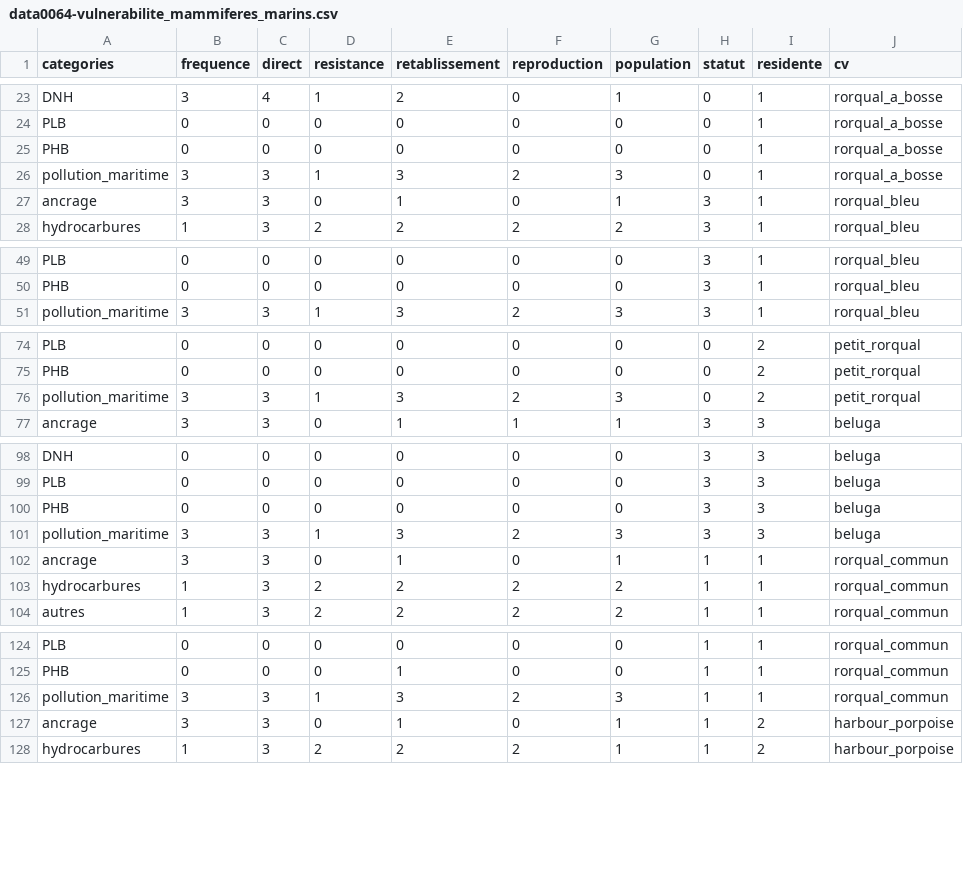
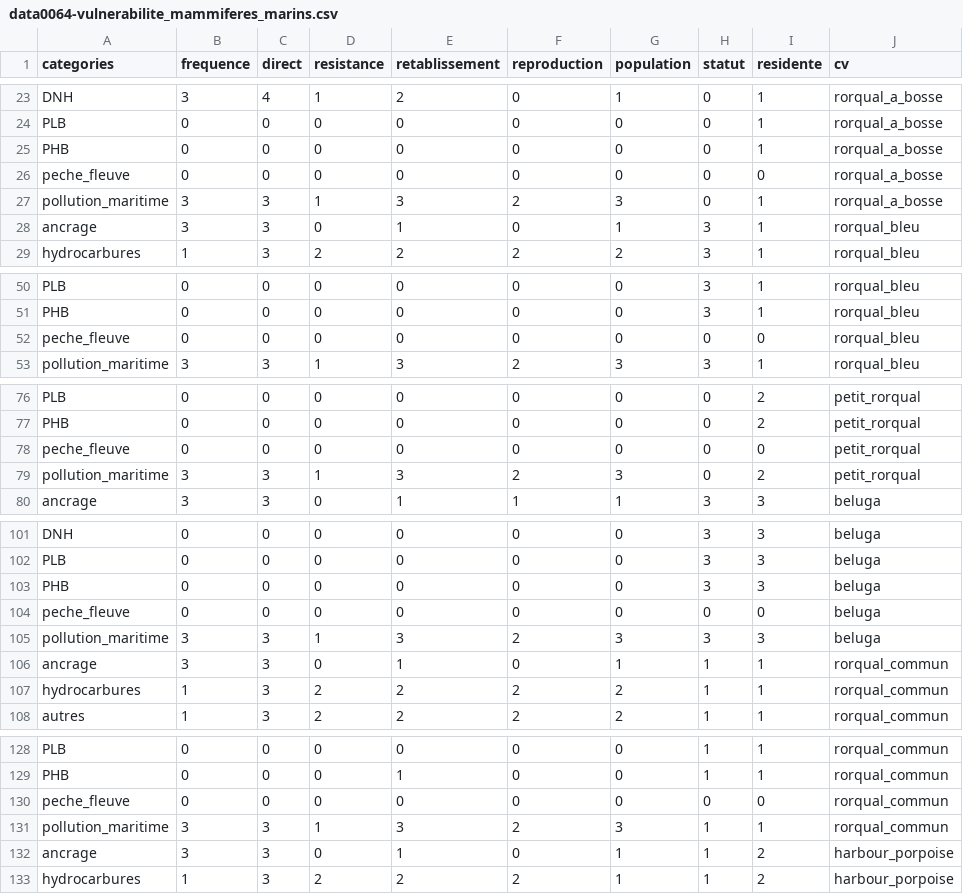
Before and after one commit to EffetsCumulatifsNavigation/ceanav, a CSV file: data/data-format/data0064-vulnerabilite_mammiferes_marins.csv, drawn as a sheet; only a part is shown, gaps mark what is left out; the diff covers the shown part only; the diff names each change by its address in the sheet, - before the commit and + after, or states it on an @@ line.

```diff
--- a/data/data-format/data0064-vulnerabilite_mammiferes_marins.csv
+++ b/data/data-format/data0064-vulnerabilite_mammiferes_marins.csv
+row 26: peche_fleuve | 0 | 0 | 0 | 0 | 0 | 0 | 0 | 0 | rorqual_a_bosse
+row 52: peche_fleuve | 0 | 0 | 0 | 0 | 0 | 0 | 0 | 0 | rorqual_bleu
+row 78: peche_fleuve | 0 | 0 | 0 | 0 | 0 | 0 | 0 | 0 | petit_rorqual
+row 104: peche_fleuve | 0 | 0 | 0 | 0 | 0 | 0 | 0 | 0 | beluga
+row 130: peche_fleuve | 0 | 0 | 0 | 0 | 0 | 0 | 0 | 0 | rorqual_commun
```
Also changed, not shown: 4 added rows elsewhere in this file, data/data-contact/contact.csv, data/data-format/data0063-vulnerabilite_faune_flore.csv, 29 other files.
